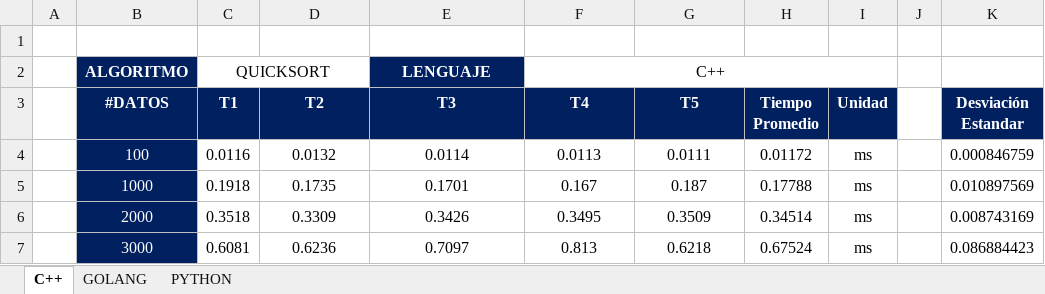
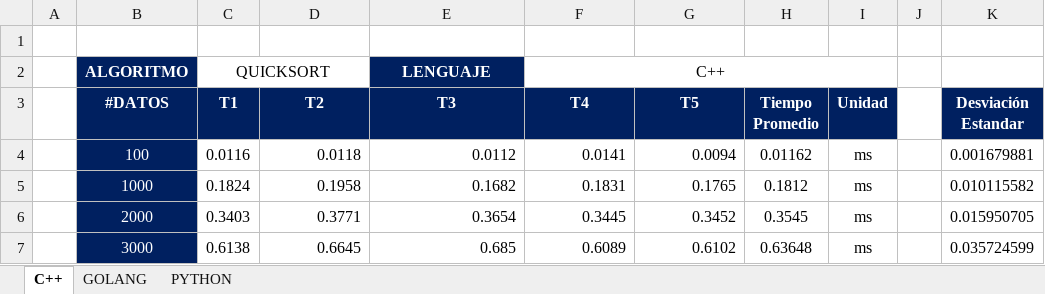
Before and after one commit to hAriasm/AlgoritmoOrdenamiento, an Excel workbook: latex/resultados_algoritmos/Tiempos_QUICKSORT (1).xlsx, sheet C++, drawn as a sheet; only a part is shown; values as stored, in another font and other column widths than the file's, no borders; the diff covers the shown part only; the diff names each change by its address in the sheet, - before the commit and + after, or states it on an @@ line.

```diff
--- a/latex/resultados_algoritmos/Tiempos_QUICKSORT (1).xlsx (sheet C++)
+++ b/latex/resultados_algoritmos/Tiempos_QUICKSORT (1).xlsx (sheet C++)
-D4 (T2): 0.0132
+D4 (T2): 0.0118
-D4:G7 alignment: center
+D4:G7 alignment: right
-E4 (T3): 0.0114
+E4 (T3): 0.0112
-F4 (T4): 0.0113
+F4 (T4): 0.0141
-G4 (T5): 0.0111
+G4 (T5): 0.0094
-H4 (Tiempo Promedio): 0.01172
+H4 (Tiempo Promedio): 0.01162
-K4 (Desviación Estandar): 0.000846759
+K4 (Desviación Estandar): 0.001679881
-C5 (T1): 0.1918
+C5 (T1): 0.1824
-D5 (T2): 0.1735
+D5 (T2): 0.1958
-E5 (T3): 0.1701
+E5 (T3): 0.1682
-F5 (T4): 0.167
+F5 (T4): 0.1831
-G5 (T5): 0.187
+G5 (T5): 0.1765
-H5 (Tiempo Promedio): 0.17788
+H5 (Tiempo Promedio): 0.1812
-K5 (Desviación Estandar): 0.010897569
+K5 (Desviación Estandar): 0.010115582
-C6 (T1): 0.3518
+C6 (T1): 0.3403
-D6 (T2): 0.3309
+D6 (T2): 0.3771
-E6 (T3): 0.3426
+E6 (T3): 0.3654
-F6 (T4): 0.3495
+F6 (T4): 0.3445
-G6 (T5): 0.3509
+G6 (T5): 0.3452
-H6 (Tiempo Promedio): 0.34514
+H6 (Tiempo Promedio): 0.3545
-K6 (Desviación Estandar): 0.008743169
+K6 (Desviación Estandar): 0.015950705
-C7 (T1): 0.6081
+C7 (T1): 0.6138
-D7 (T2): 0.6236
+D7 (T2): 0.6645
-E7 (T3): 0.7097
+E7 (T3): 0.685
-F7 (T4): 0.813
+F7 (T4): 0.6089
-G7 (T5): 0.6218
+G7 (T5): 0.6102
-H7 (Tiempo Promedio): 0.67524
+H7 (Tiempo Promedio): 0.63648
-K7 (Desviación Estandar): 0.086884423
+K7 (Desviación Estandar): 0.035724599
```
Also changed, not shown: 112 edited cells and cell formats elsewhere in this sheet, sheet GOLANG, sheet PYTHON, 7 other files.
